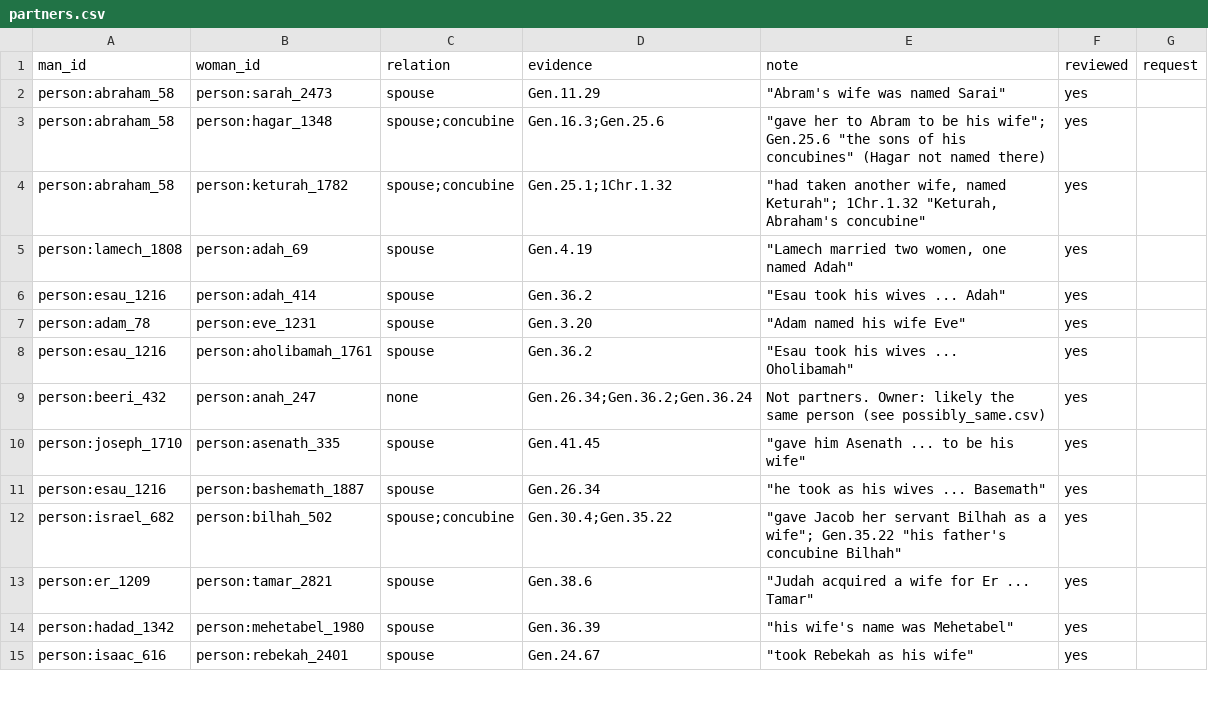
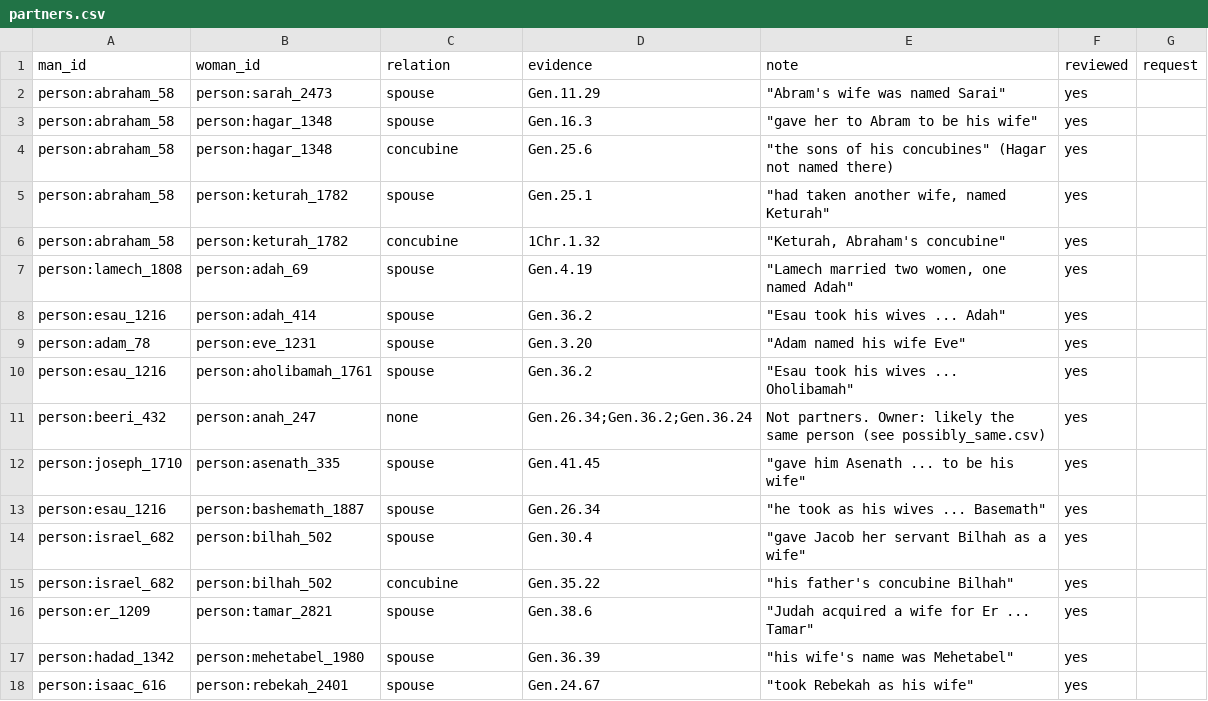
Before and after one commit to antunderwood/wend-through-the-word, a CSV file: pipeline/curated/partners.csv, drawn as a sheet; only a part is shown.

```diff
--- a/pipeline/curated/partners.csv
+++ b/pipeline/curated/partners.csv
@@ -2,4 +2,6 @@ man_id,woman_id,relation,evidence,note,reviewed,request
 person:abraham_58,person:sarah_2473,spouse,Gen.11.29,"""Abram's wife was named Sarai""",yes,
-person:abraham_58,person:hagar_1348,spouse;concubine,Gen.16.3;Gen.25.6,"""gave her to Abram to be his wife""; Gen.25.6 ""the sons of his concubines"" (Hagar not named there)",yes,
-person:abraham_58,person:keturah_1782,spouse;concubine,Gen.25.1;1Chr.1.32,"""had taken another wife, named Keturah""; 1Chr.1.32 ""Keturah, Abraham's concubine""",yes,
+person:abraham_58,person:hagar_1348,spouse,Gen.16.3,"""gave her to Abram to be his wife""",yes,
+person:abraham_58,person:hagar_1348,concubine,Gen.25.6,"""the sons of his concubines"" (Hagar not named there)",yes,
+person:abraham_58,person:keturah_1782,spouse,Gen.25.1,"""had taken another wife, named Keturah""",yes,
+person:abraham_58,person:keturah_1782,concubine,1Chr.1.32,"""Keturah, Abraham's concubine""",yes,
 person:lamech_1808,person:adah_69,spouse,Gen.4.19,"""Lamech married two women, one named Adah""",yes,
@@ -11,3 +13,4 @@ person:joseph_1710,person:asenath_335,spouse,Gen.41.45,"""gave him Asenath ... t
 person:esau_1216,person:bashemath_1887,spouse,Gen.26.34,"""he took as his wives ... Basemath""",yes,
-person:israel_682,person:bilhah_502,spouse;concubine,Gen.30.4;Gen.35.22,"""gave Jacob her servant Bilhah as a wife""; Gen.35.22 ""his father's concubine Bilhah""",yes,
+person:israel_682,person:bilhah_502,spouse,Gen.30.4,"""gave Jacob her servant Bilhah as a wife""",yes,
+person:israel_682,person:bilhah_502,concubine,Gen.35.22,"""his father's concubine Bilhah""",yes,
 person:er_1209,person:tamar_2821,spouse,Gen.38.6,"""Judah acquired a wife for Er ... Tamar""",yes,
```
Also changed, not shown: 9 other files.
